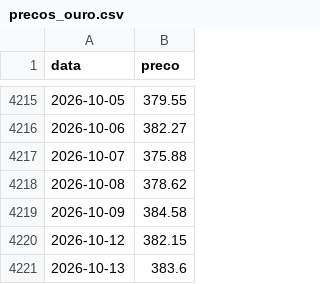
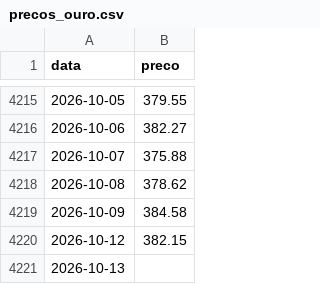
Before and after one commit to mickemanella-web/Ouro-tracker, a CSV file: precos_ouro.csv, drawn as a sheet; only a part is shown, gaps mark what is left out.

Commit message:
Atualiza preços do ouro

```diff
--- a/precos_ouro.csv
+++ b/precos_ouro.csv
@@ -4220,2 +4220,2 @@ data,preco
 2026-10-12,382.15
-2026-10-13,383.6
+2026-10-13,
```
